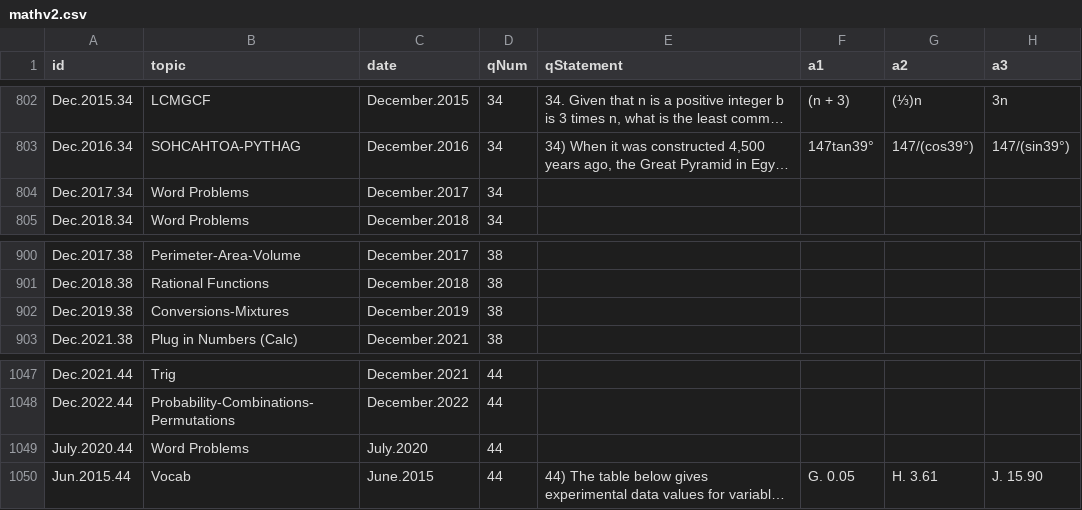
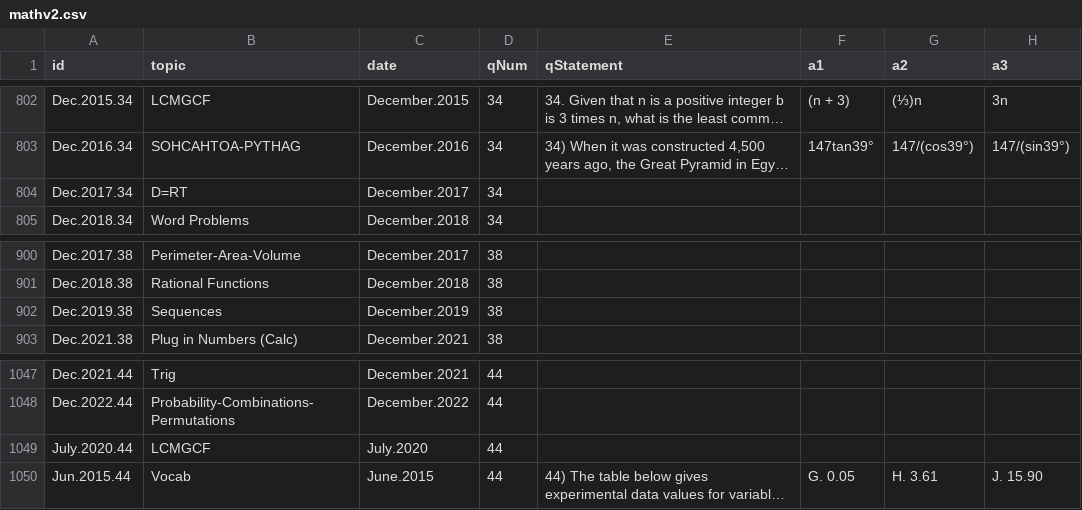
Before and after one commit to bryant-vu/ACT, a CSV file: data/mathv2.csv, drawn as a sheet; only a part is shown, gaps mark what is left out; long unchanged cells end in …; the diff covers the shown part only; the diff names each change by its address in the sheet, - before the commit and + after, or states it on an @@ line.

```diff
--- a/data/mathv2.csv
+++ b/data/mathv2.csv
-B804 (topic): Word Problems
+B804 (topic): D=RT
-B902 (topic): Conversions-Mixtures
+B902 (topic): Sequences
-B1049 (topic): Word Problems
+B1049 (topic): LCMGCF
```
Also changed, not shown: 5 edited cells elsewhere in this file, 1 other file.
